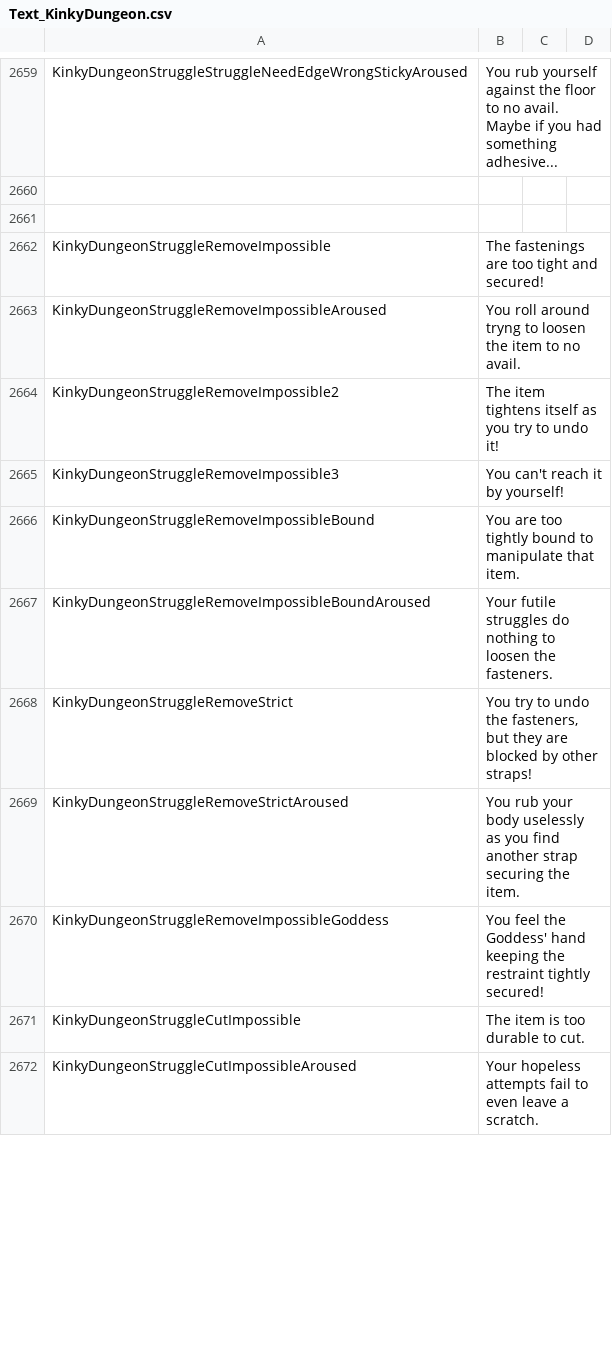
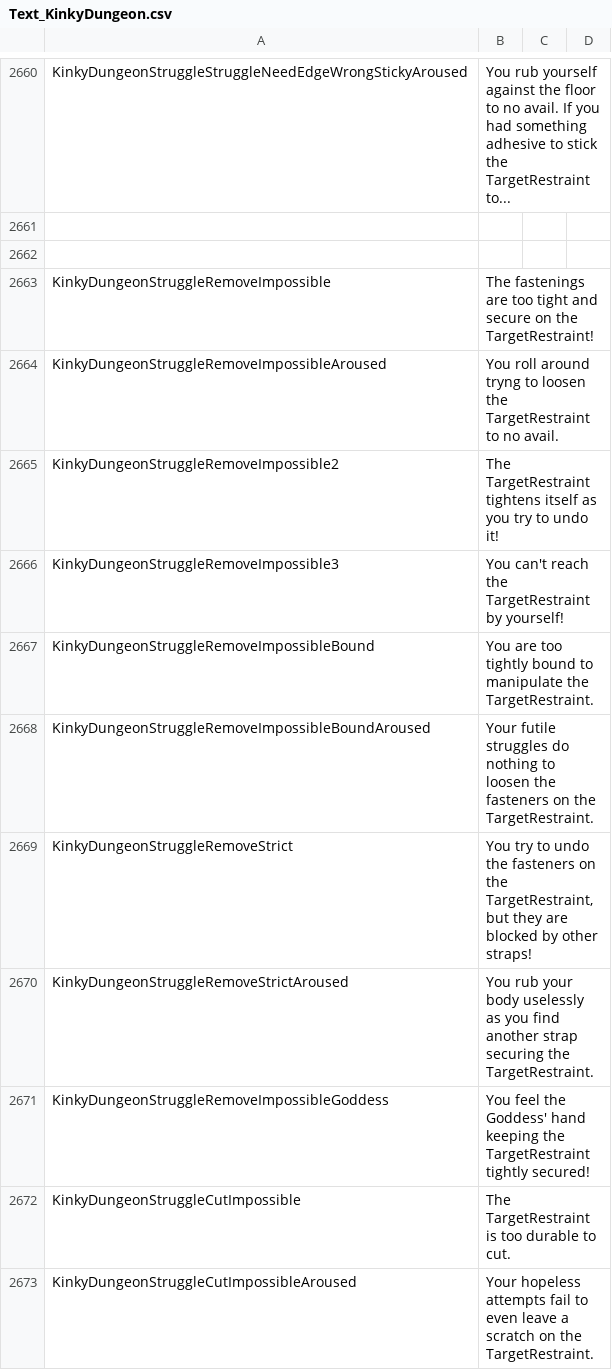
Before and after one commit to Ada18980/KinkiestDungeon, a CSV file: Screens/MiniGame/KinkyDungeon/Text_KinkyDungeon.csv, drawn as a sheet; only a part is shown, gaps mark what is left out; addresses are those after the commit; the diff covers the shown part only; the diff names each change by its address in the sheet, - before the commit and + after, or states it on an @@ line.

```diff
--- a/Screens/MiniGame/KinkyDungeon/Text_KinkyDungeon.csv
+++ b/Screens/MiniGame/KinkyDungeon/Text_KinkyDungeon.csv
-B2660: …no avail. Maybe if you had something adhesive...
+B2660: …no avail. If you had something adhesive to stick the TargetRestraint to...
-B2663: …tight and secured!
+B2663: …tight and secure on the TargetRestraint!
-B2664: …loosen the item to no…
+B2664: …loosen the TargetRestraint to no…
-B2665: The item tightens itself…
+B2665: The TargetRestraint tightens itself…
-B2666: You can't reach it by yourself!
+B2666: You can't reach the TargetRestraint by yourself!
-B2667: …to manipulate that item.
+B2667: …to manipulate the TargetRestraint.
-B2668: …loosen the fasteners.
+B2668: …loosen the fasteners on the TargetRestraint.
-B2669: …undo the fasteners, but they…
+B2669: …undo the fasteners on the TargetRestraint, but they…
-B2670: …securing the item.
+B2670: …securing the TargetRestraint.
-B2671: …keeping the restraint tightly secured!
+B2671: …keeping the TargetRestraint tightly secured!
-B2672: The item is too durable to cut.
+B2672: The TargetRestraint is too durable to cut.
-B2673: …leave a scratch.
+B2673: …leave a scratch on the TargetRestraint.
```
Also changed, not shown: 16 added rows and 122 edited cells elsewhere in this file, 14 other files.
